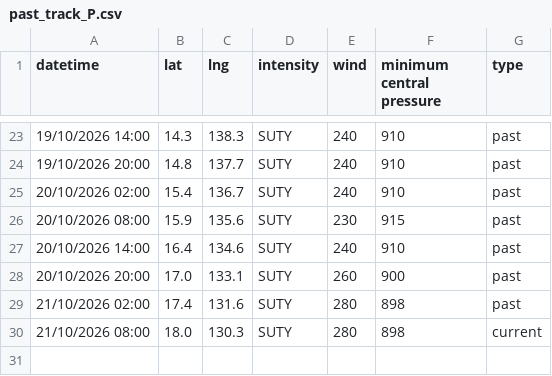
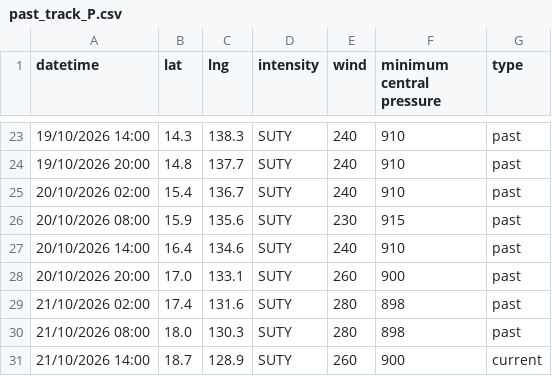
Before and after one commit to zax41006-bot/TC-Track, a CSV file: past_track_P.csv, drawn as a sheet; only a part is shown, gaps mark what is left out.

Commit message:
Update past_track_P.csv

```diff
--- a/past_track_P.csv
+++ b/past_track_P.csv
@@ -29,2 +29,3 @@ datetime,lat,lng,intensity,wind,minimum central pressure,type
 21/10/2026 02:00,17.4,131.6,SUTY,280,898,past
-21/10/2026 08:00,18.0,130.3,SUTY,280,898,current
+21/10/2026 08:00,18.0,130.3,SUTY,280,898,past
+21/10/2026 14:00,18.7,128.9,SUTY,260,900,current
```
